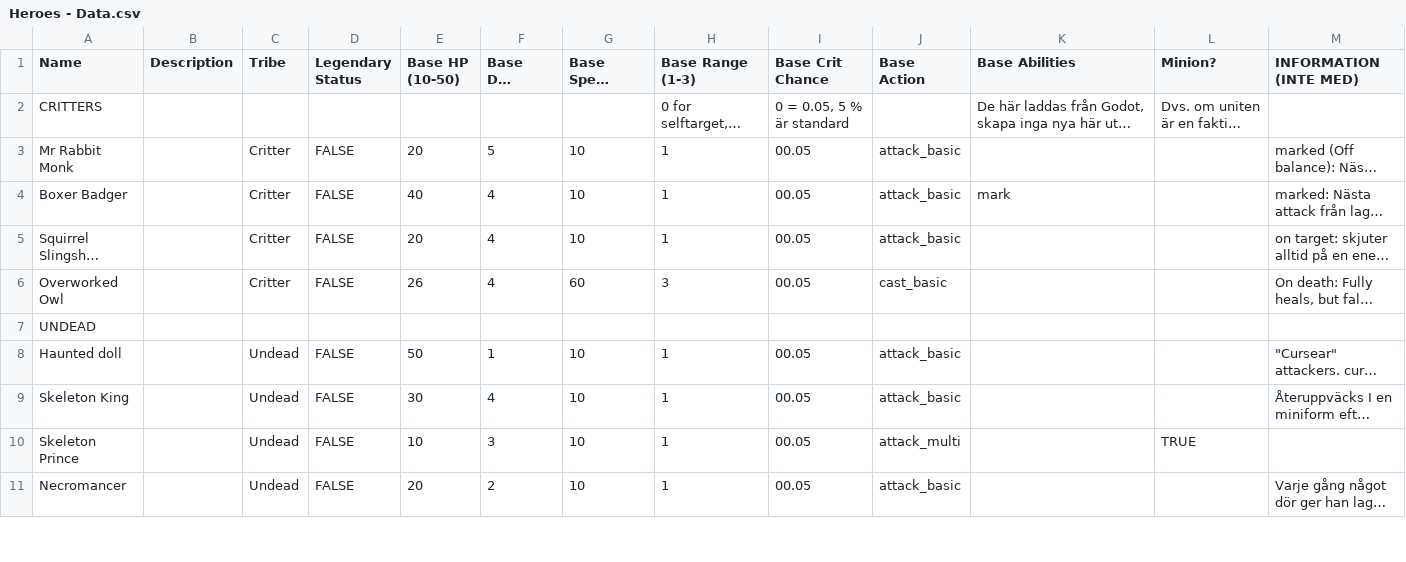
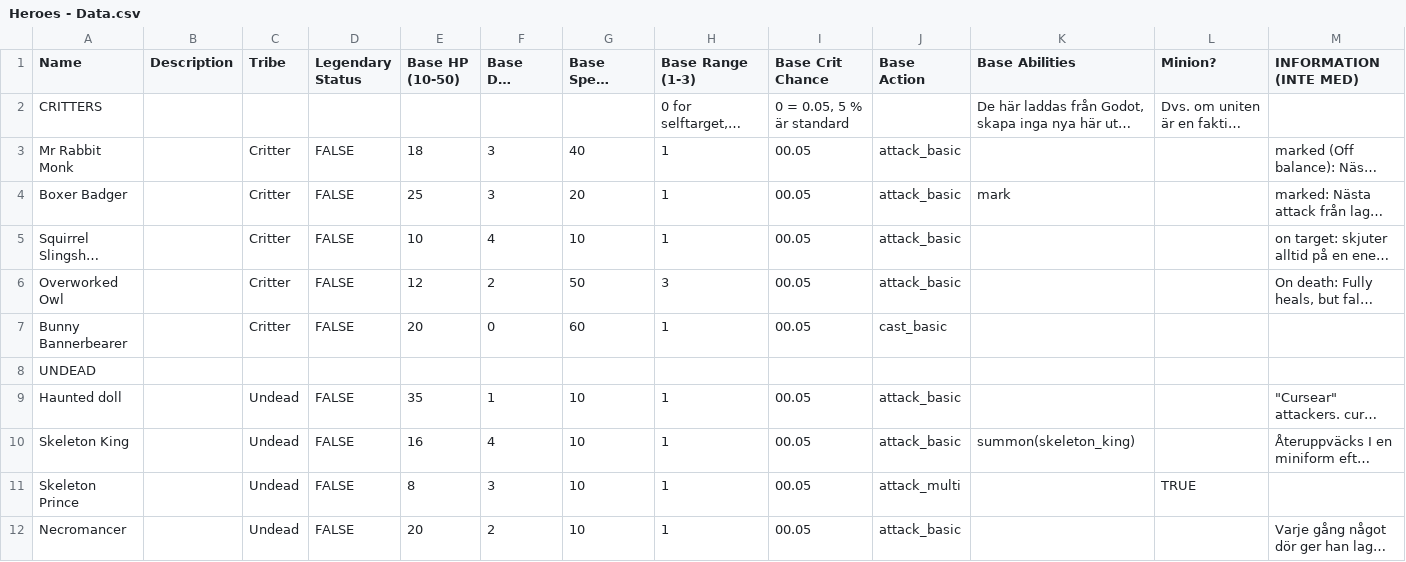
Before and after one commit to Castorfiber92/spelprojekt_jfk, a CSV file: Scripts/Data/CSV/Heroes - Data.csv, drawn as a sheet; only a part is shown; long unchanged cells end in …; addresses are those after the commit; the diff covers the shown part only; the diff names each change by its address in the sheet, - before the commit and + after, or states it on an @@ line.

```diff
--- a/Scripts/Data/CSV/Heroes - Data.csv
+++ b/Scripts/Data/CSV/Heroes - Data.csv
-E3 (Base HP (10-50)): 20
+E3 (Base HP (10-50)): 18
-F3 (Base DMG (1-10)): 5
+F3 (Base DMG (1-10)): 3
-G3 (Base Speed (1-100)): 10
+G3 (Base Speed (1-100)): 40
-E4 (Base HP (10-50)): 40
+E4 (Base HP (10-50)): 25
-F4 (Base DMG (1-10)): 4
+F4 (Base DMG (1-10)): 3
-G4 (Base Speed (1-100)): 10
+G4 (Base Speed (1-100)): 20
-E5 (Base HP (10-50)): 20
+E5 (Base HP (10-50)): 10
-E6 (Base HP (10-50)): 26
+E6 (Base HP (10-50)): 12
-F6 (Base DMG (1-10)): 4
+F6 (Base DMG (1-10)): 2
-G6 (Base Speed (1-100)): 60
+G6 (Base Speed (1-100)): 50
-J6 (Base Action): cast_basic
+J6 (Base Action): attack_basic
+row 7: Bunny Bannerbearer |  | Critter | FALSE | 20 | 0 | 60 | 1 | 00.05 | cast_basic
-E9 (Base HP (10-50)): 50
+E9 (Base HP (10-50)): 35
-E10 (Base HP (10-50)): 30
+E10 (Base HP (10-50)): 16
-K10 (Base Abilities): (empty)
+K10 (Base Abilities): summon(skeleton_king)
-E11 (Base HP (10-50)): 10
+E11 (Base HP (10-50)): 8
```
Also changed, not shown: 1 added row and 14 edited cells elsewhere in this file, 48 other files.
